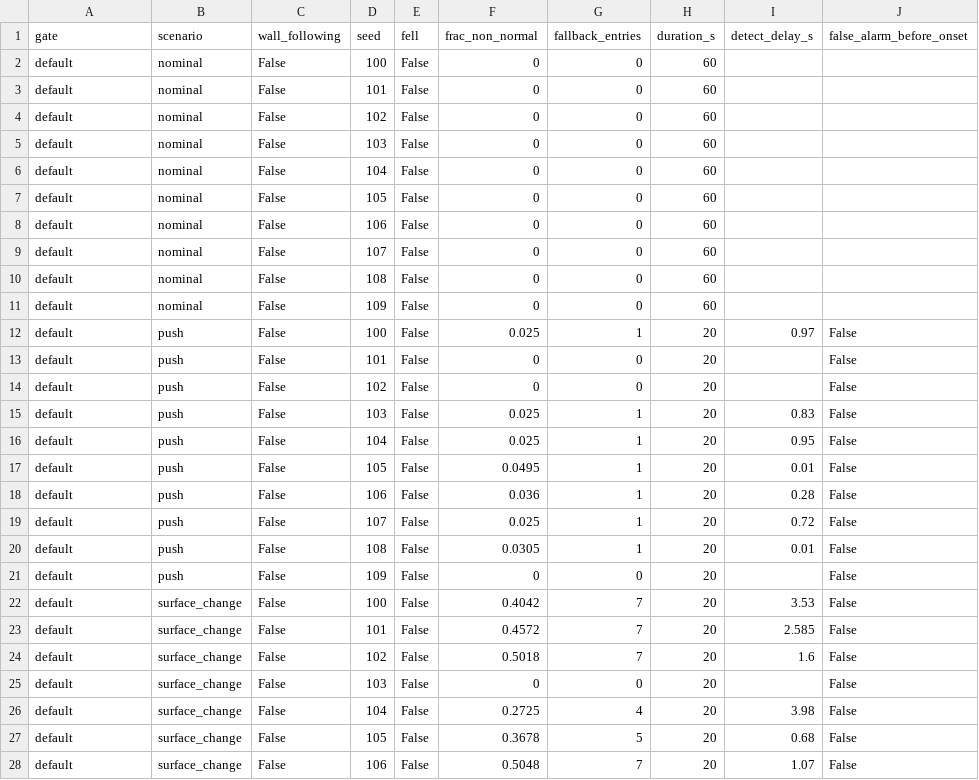
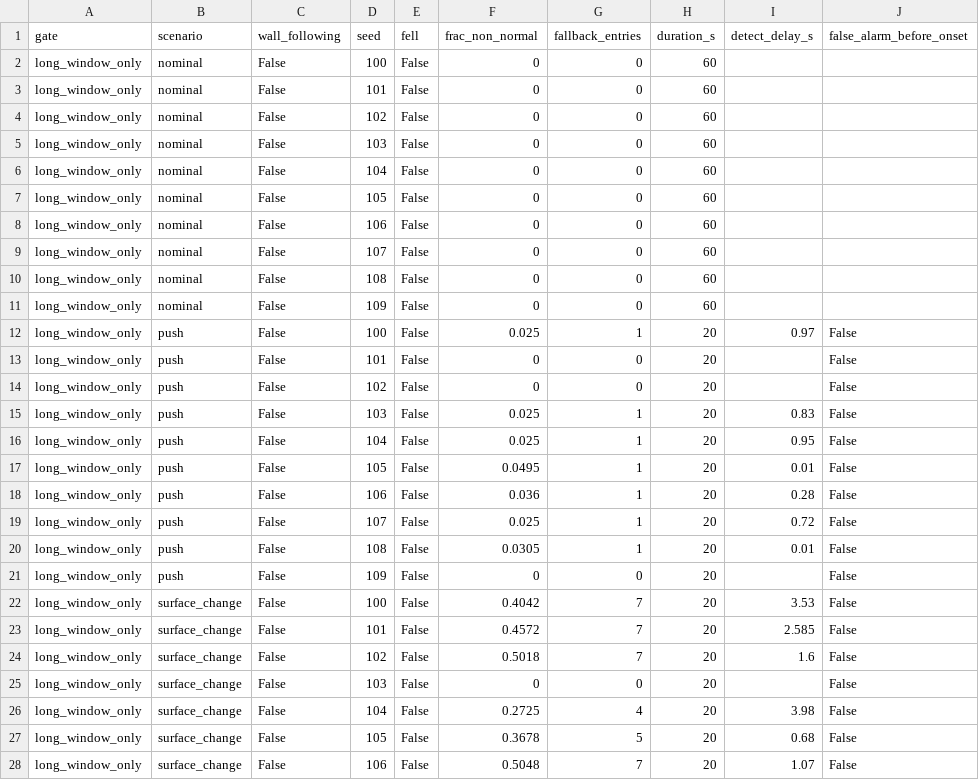
Before and after one commit to ShreeniG99/Echo-Balancer, a CSV file: docs/results/short_window_heldout.csv, drawn as a sheet; only a part is shown; the diff covers the shown part only.

```diff
--- a/docs/results/short_window_heldout.csv
+++ b/docs/results/short_window_heldout.csv
@@ -1,28 +1,28 @@
 gate,scenario,wall_following,seed,fell,frac_non_normal,fallback_entries,duration_s,detect_delay_s,false_alarm_before_onset
-default,nominal,False,100,False,0,0,60,,
-default,nominal,False,101,False,0,0,60,,
-default,nominal,False,102,False,0,0,60,,
-default,nominal,False,103,False,0,0,60,,
-default,nominal,False,104,False,0,0,60,,
-default,nominal,False,105,False,0,0,60,,
-default,nominal,False,106,False,0,0,60,,
-default,nominal,False,107,False,0,0,60,,
-default,nominal,False,108,False,0,0,60,,
-default,nominal,False,109,False,0,0,60,,
-default,push,False,100,False,0.025,1,20,0.97,False
-default,push,False,101,False,0,0,20,,False
-default,push,False,102,False,0,0,20,,False
-default,push,False,103,False,0.025,1,20,0.83,False
-default,push,False,104,False,0.025,1,20,0.95,False
-default,push,False,105,False,0.0495,1,20,0.01,False
-default,push,False,106,False,0.036,1,20,0.28,False
-default,push,False,107,False,0.025,1,20,0.72,False
-default,push,False,108,False,0.0305,1,20,0.01,False
-default,push,False,109,False,0,0,20,,False
-default,surface_change,False,100,False,0.4042,7,20,3.53,False
-default,surface_change,False,101,False,0.4572,7,20,2.585,False
-default,surface_change,False,102,False,0.5018,7,20,1.6,False
-default,surface_change,False,103,False,0,0,20,,False
-default,surface_change,False,104,False,0.2725,4,20,3.98,False
-default,surface_change,False,105,False,0.3678,5,20,0.68,False
-default,surface_change,False,106,False,0.5048,7,20,1.07,False
+long_window_only,nominal,False,100,False,0,0,60,,
+long_window_only,nominal,False,101,False,0,0,60,,
+long_window_only,nominal,False,102,False,0,0,60,,
+long_window_only,nominal,False,103,False,0,0,60,,
+long_window_only,nominal,False,104,False,0,0,60,,
+long_window_only,nominal,False,105,False,0,0,60,,
+long_window_only,nominal,False,106,False,0,0,60,,
+long_window_only,nominal,False,107,False,0,0,60,,
+long_window_only,nominal,False,108,False,0,0,60,,
+long_window_only,nominal,False,109,False,0,0,60,,
+long_window_only,push,False,100,False,0.025,1,20,0.97,False
+long_window_only,push,False,101,False,0,0,20,,False
+long_window_only,push,False,102,False,0,0,20,,False
+long_window_only,push,False,103,False,0.025,1,20,0.83,False
+long_window_only,push,False,104,False,0.025,1,20,0.95,False
+long_window_only,push,False,105,False,0.0495,1,20,0.01,False
+long_window_only,push,False,106,False,0.036,1,20,0.28,False
+long_window_only,push,False,107,False,0.025,1,20,0.72,False
+long_window_only,push,False,108,False,0.0305,1,20,0.01,False
+long_window_only,push,False,109,False,0,0,20,,False
+long_window_only,surface_change,False,100,False,0.4042,7,20,3.53,False
+long_window_only,surface_change,False,101,False,0.4572,7,20,2.585,False
+long_window_only,surface_change,False,102,False,0.5018,7,20,1.6,False
+long_window_only,surface_change,False,103,False,0,0,20,,False
+long_window_only,surface_change,False,104,False,0.2725,4,20,3.98,False
+long_window_only,surface_change,False,105,False,0.3678,5,20,0.68,False
+long_window_only,surface_change,False,106,False,0.5048,7,20,1.07,False
```
Also changed, not shown: 133 edited cells elsewhere in this file, docs/results/fallback_heldout.csv, docs/results/metrics_per_scenario.csv, 23 other files.
